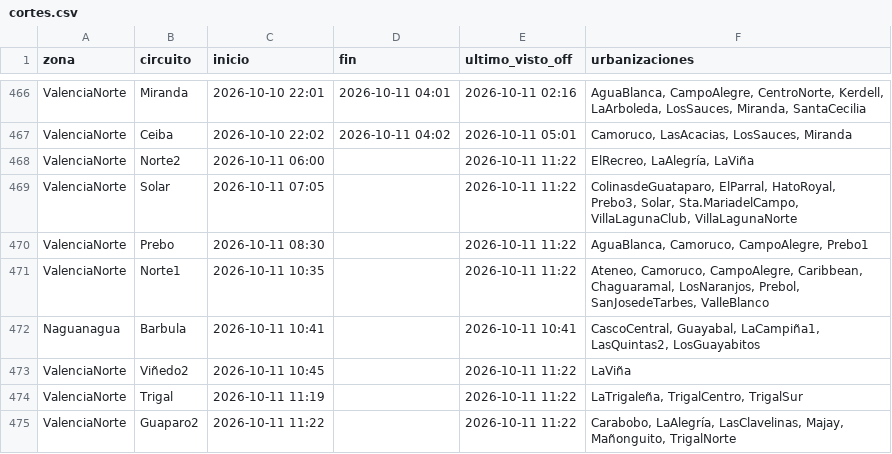
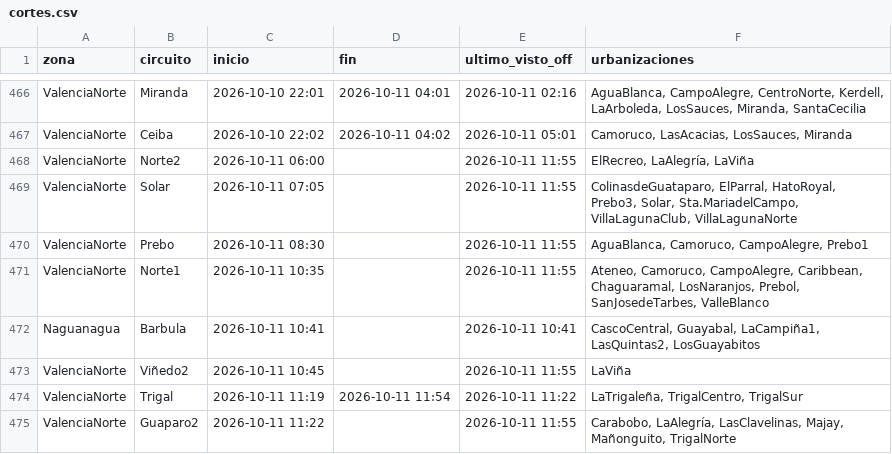
Before and after one commit to ricardotester12-glitch/cortes-luz-valencia, a CSV file: data/cortes.csv, drawn as a sheet; only a part is shown, gaps mark what is left out.

```diff
--- a/data/cortes.csv
+++ b/data/cortes.csv
@@ -467,9 +467,9 @@ ValenciaNorte,Miranda,2026-10-10 22:01,2026-10-11 04:01,2026-10-11 02:16,"AguaBl
 ValenciaNorte,Ceiba,2026-10-10 22:02,2026-10-11 04:02,2026-10-11 05:01,"Camoruco, LasAcacias, LosSauces, Miranda"
-ValenciaNorte,Norte2,2026-10-11 06:00,,2026-10-11 11:22,"ElRecreo, LaAlegría, LaViña"
-ValenciaNorte,Solar,2026-10-11 07:05,,2026-10-11 11:22,"ColinasdeGuataparo, ElParral, HatoRoyal, Prebo3, Solar, Sta.MariadelCampo, VillaLagunaClub, VillaLagunaNorte"
-ValenciaNorte,Prebo,2026-10-11 08:30,,2026-10-11 11:22,"AguaBlanca, Camoruco, CampoAlegre, Prebo1"
-ValenciaNorte,Norte1,2026-10-11 10:35,,2026-10-11 11:22,"Ateneo, Camoruco, CampoAlegre, Caribbean, Chaguaramal, LosNaranjos, Prebol, SanJosedeTarbes, ValleBlanco"
+ValenciaNorte,Norte2,2026-10-11 06:00,,2026-10-11 11:55,"ElRecreo, LaAlegría, LaViña"
+ValenciaNorte,Solar,2026-10-11 07:05,,2026-10-11 11:55,"ColinasdeGuataparo, ElParral, HatoRoyal, Prebo3, Solar, Sta.MariadelCampo, VillaLagunaClub, VillaLagunaNorte"
+ValenciaNorte,Prebo,2026-10-11 08:30,,2026-10-11 11:55,"AguaBlanca, Camoruco, CampoAlegre, Prebo1"
+ValenciaNorte,Norte1,2026-10-11 10:35,,2026-10-11 11:55,"Ateneo, Camoruco, CampoAlegre, Caribbean, Chaguaramal, LosNaranjos, Prebol, SanJosedeTarbes, ValleBlanco"
 Naguanagua,Barbula,2026-10-11 10:41,,2026-10-11 10:41,"CascoCentral, Guayabal, LaCampiña1, LasQuintas2, LosGuayabitos"
-ValenciaNorte,Viñedo2,2026-10-11 10:45,,2026-10-11 11:22,LaViña
-ValenciaNorte,Trigal,2026-10-11 11:19,,2026-10-11 11:22,"LaTrigaleña, TrigalCentro, TrigalSur"
-ValenciaNorte,Guaparo2,2026-10-11 11:22,,2026-10-11 11:22,"Carabobo, LaAlegría, LasClavelinas, Majay, Mañonguito, TrigalNorte"
+ValenciaNorte,Viñedo2,2026-10-11 10:45,,2026-10-11 11:55,LaViña
+ValenciaNorte,Trigal,2026-10-11 11:19,2026-10-11 11:54,2026-10-11 11:22,"LaTrigaleña, TrigalCentro, TrigalSur"
+ValenciaNorte,Guaparo2,2026-10-11 11:22,,2026-10-11 11:55,"Carabobo, LaAlegría, LasClavelinas, Majay, Mañonguito, TrigalNorte"
```
Also changed, not shown: data/reportes.csv, 1 other file.
